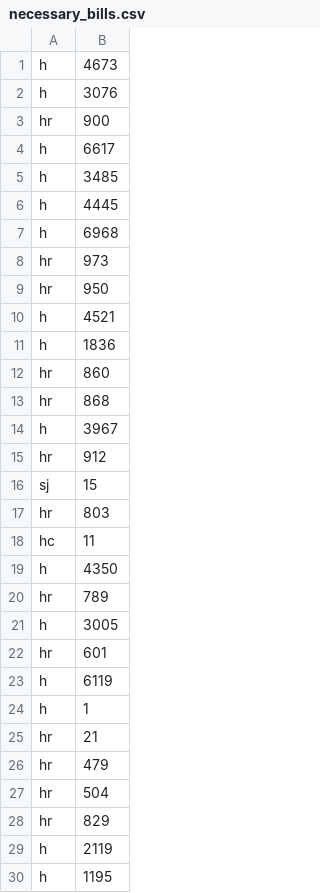
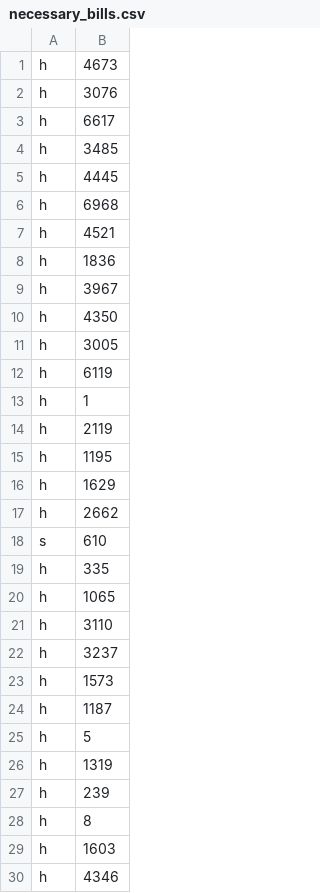
Before and after one commit to myriamwritescode/s22-Gold, a CSV file: API_scraping/necessary_bills.csv, drawn as a sheet; only a part is shown; the shorter side is filled out with more unchanged rows; the diff covers the shown part only; the diff names each change by its address in the sheet, - before the commit and + after, or states it on an @@ line.

```diff
--- a/API_scraping/necessary_bills.csv
+++ b/API_scraping/necessary_bills.csv
-row 3: hr | 900
-row 8: hr | 973
-row 9: hr | 950
-row 12: hr | 860
-row 13: hr | 868
-row 15: hr | 912
-row 16: sj | 15
-row 17: hr | 803
-row 18: hc | 11
-row 20: hr | 789
-row 22: hr | 601
-row 25: hr | 21
-row 26: hr | 479
-row 27: hr | 504
-row 28: hr | 829
```
Also changed, not shown: 43 removed rows elsewhere in this file, API_scraping/bills.csv, 5 other files.
